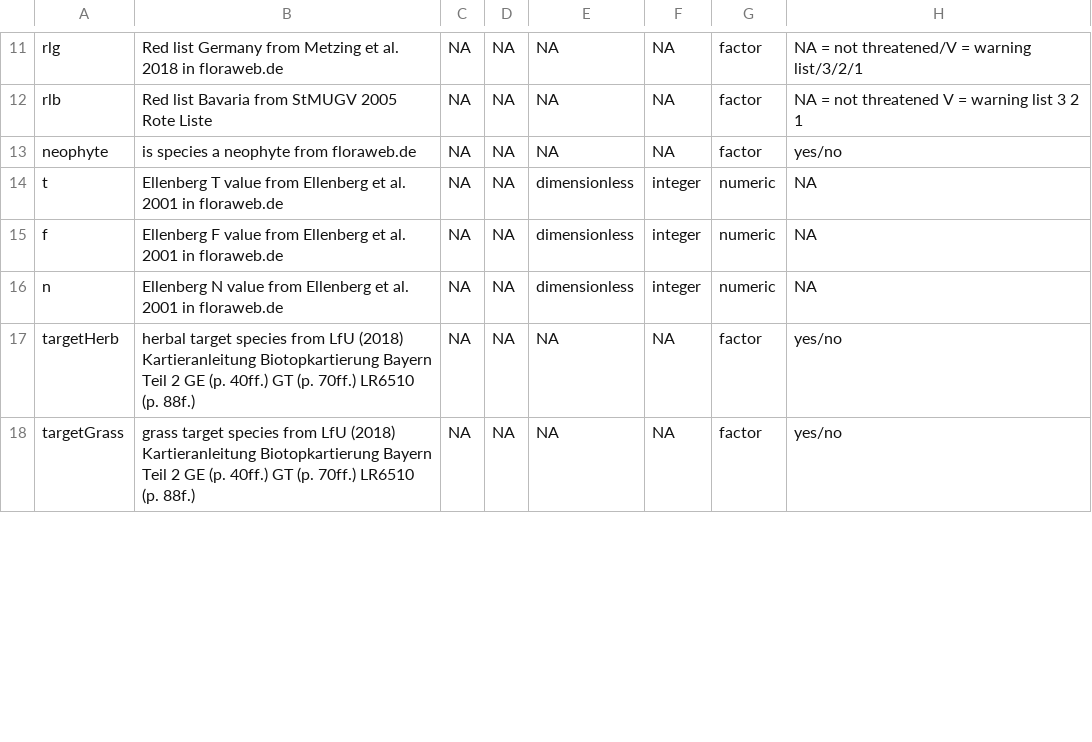
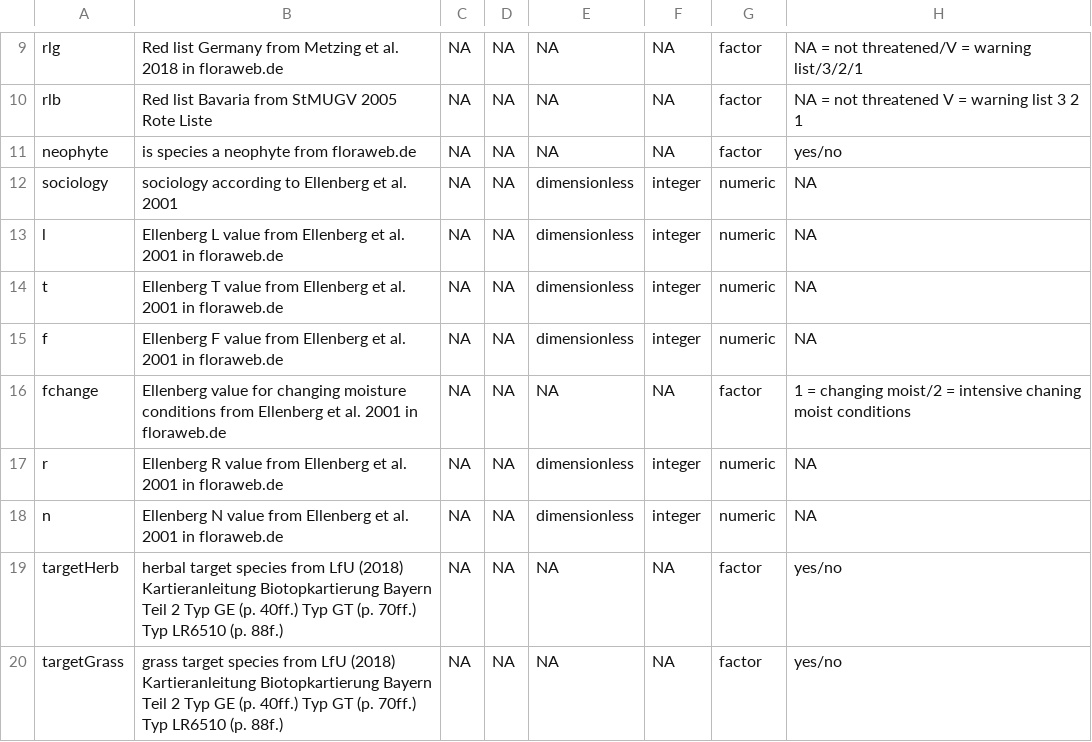
Before and after one commit to markus1bauer/2022_danube_dike_survey, a CSV file: data/processed/data_processed_traits_metadata.csv, drawn as a sheet; only a part is shown, gaps mark what is left out; the diff covers the shown part only.

```diff
--- a/data/processed/data_processed_traits_metadata.csv
+++ b/data/processed/data_processed_traits_metadata.csv
@@ -13,6 +11,10 @@ rlb,Red list Bavaria from StMUGV 2005 Rote Liste,NA,NA,NA,NA,factor,"NA = not th
 neophyte,is species a neophyte from floraweb.de,NA,NA,NA,NA,factor,yes/no
+sociology,sociology according to Ellenberg et al. 2001,NA,NA,dimensionless,integer,numeric,NA
+l,Ellenberg L value from Ellenberg et al. 2001 in floraweb.de,NA,NA,dimensionless,integer,numeric,NA
 t,Ellenberg T value from Ellenberg et al. 2001 in floraweb.de,NA,NA,dimensionless,integer,numeric,NA
 f,Ellenberg F value from Ellenberg et al. 2001 in floraweb.de,NA,NA,dimensionless,integer,numeric,NA
+fchange,Ellenberg value for changing moisture conditions from Ellenberg et al. 2001 in floraweb.de,NA,NA,NA,NA,factor,1 = changing moist/2 = intensive chaning moist conditions
+r,Ellenberg R value from Ellenberg et al. 2001 in floraweb.de,NA,NA,dimensionless,integer,numeric,NA
 n,Ellenberg N value from Ellenberg et al. 2001 in floraweb.de,NA,NA,dimensionless,integer,numeric,NA
-targetHerb,herbal target species from LfU (2018) Kartieranleitung Biotopkartierung Bayern Teil 2 GE (p. 40ff.) GT (p. 70ff.) LR6510 (p. 88f.),NA,NA,NA,NA,factor,yes/no
-targetGrass,grass target species from LfU (2018) Kartieranleitung Biotopkartierung Bayern Teil 2 GE (p. 40ff.) GT (p. 70ff.) LR6510 (p. 88f.),NA,NA,NA,NA,factor,yes/no
+targetHerb,herbal target species from LfU (2018) Kartieranleitung Biotopkartierung Bayern Teil 2 Typ GE (p. 40ff.) Typ  GT (p. 70ff.) Typ LR6510 (p. 88f.),NA,NA,NA,NA,factor,yes/no
+targetGrass,grass target species from LfU (2018) Kartieranleitung Biotopkartierung Bayern Teil 2 Typ GE (p. 40ff.) Typ GT (p. 70ff.) Typ LR6510 (p. 88f.),NA,NA,NA,NA,factor,yes/no
```
Also changed, not shown: 5 added rows, 8 removed rows and 9 edited cells elsewhere in this file, data/raw/data_raw_sites.csv, data/raw/data_raw_sites_metadata.csv, 21 other files.
